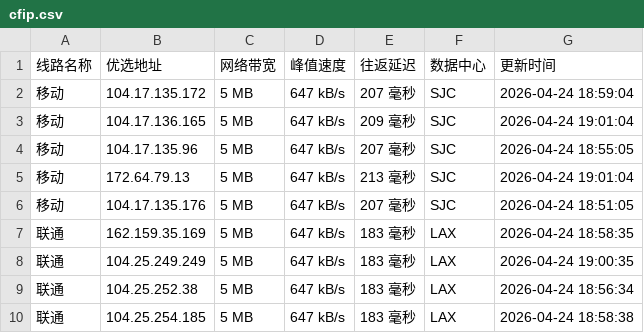
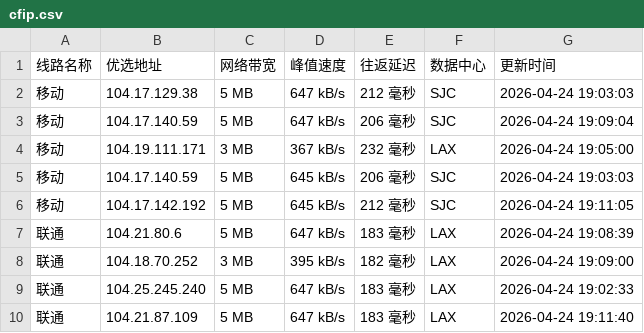
Before and after one commit to yuanxiawan/cfipv4db, a CSV file: cfip.csv, drawn as a sheet; only a part is shown; the diff covers the shown part only.

```diff
--- a/cfip.csv
+++ b/cfip.csv
@@ -1,10 +1,10 @@
 线路名称,优选地址,网络带宽,峰值速度,往返延迟,数据中心,更新时间
-移动,104.17.135.172,5 MB,647 kB/s,207 毫秒,SJC,2026-04-24 18:59:04
-移动,104.17.136.165,5 MB,647 kB/s,209 毫秒,SJC,2026-04-24 19:01:04
-移动,104.17.135.96,5 MB,647 kB/s,207 毫秒,SJC,2026-04-24 18:55:05
-移动,172.64.79.13,5 MB,647 kB/s,213 毫秒,SJC,2026-04-24 19:01:04
-移动,104.17.135.176,5 MB,647 kB/s,207 毫秒,SJC,2026-04-24 18:51:05
-联通,162.159.35.169,5 MB,647 kB/s,183 毫秒,LAX,2026-04-24 18:58:35
-联通,104.25.249.249,5 MB,647 kB/s,183 毫秒,LAX,2026-04-24 19:00:35
-联通,104.25.252.38,5 MB,647 kB/s,183 毫秒,LAX,2026-04-24 18:56:34
-联通,104.25.254.185,5 MB,647 kB/s,183 毫秒,LAX,2026-04-24 18:58:38
+移动,104.17.129.38,5 MB,647 kB/s,212 毫秒,SJC,2026-04-24 19:03:03
+移动,104.17.140.59,5 MB,647 kB/s,206 毫秒,SJC,2026-04-24 19:09:04
+移动,104.19.111.171,3 MB,367 kB/s,232 毫秒,LAX,2026-04-24 19:05:00
+移动,104.17.140.59,5 MB,645 kB/s,206 毫秒,SJC,2026-04-24 19:03:03
+移动,104.17.142.192,5 MB,645 kB/s,212 毫秒,SJC,2026-04-24 19:11:05
+联通,104.21.80.6,5 MB,647 kB/s,183 毫秒,LAX,2026-04-24 19:08:39
+联通,104.18.70.252,3 MB,395 kB/s,182 毫秒,LAX,2026-04-24 19:09:00
+联通,104.25.245.240,5 MB,647 kB/s,183 毫秒,LAX,2026-04-24 19:02:33
+联通,104.21.87.109,5 MB,647 kB/s,183 毫秒,LAX,2026-04-24 19:11:40
```
Also changed, not shown: 20 edited cells elsewhere in this file, 1 other file.
